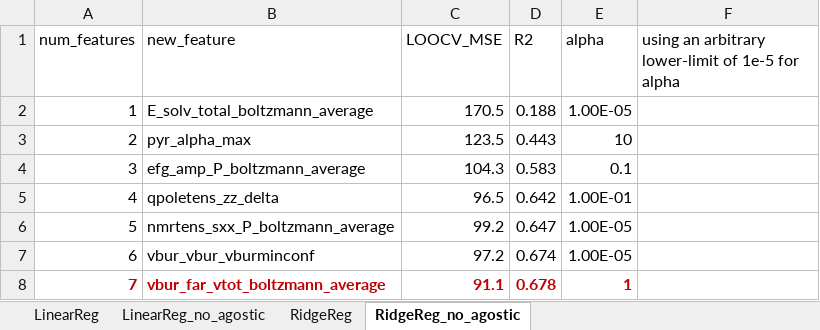
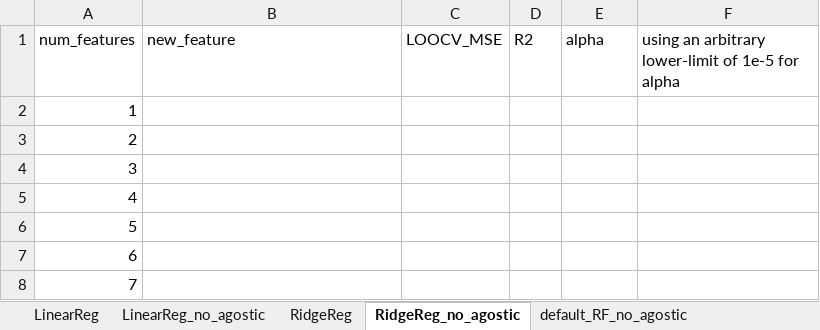
Before and after one commit to pmwaddell/pd-c-photochem-ML, an Excel workbook: ligands-ML/forward_selection_MSE.xlsx, sheet RidgeReg_no_agostic, drawn as a sheet; only a part is shown; values as stored, in another font and other column widths than the file's, no borders; charts and pictures not drawn; the diff covers the shown part only; the diff names each change by its address in the sheet, - before the commit and + after, or states it on an @@ line.

```diff
--- a/ligands-ML/forward_selection_MSE.xlsx (sheet RidgeReg_no_agostic)
+++ b/ligands-ML/forward_selection_MSE.xlsx (sheet RidgeReg_no_agostic)
+sheet tab: default_RF_no_agostic
-B2 (new_feature): E_solv_total_boltzmann_average
+B2 (new_feature): (empty)
-C2 (LOOCV_MSE): 170.5
+C2 (LOOCV_MSE): (empty)
-D2 (R2): 0.188
+D2 (R2): (empty)
-E2 (alpha): 1.00E-05
+E2 (alpha): (empty)
-B3 (new_feature): pyr_alpha_max
+B3 (new_feature): (empty)
-C3 (LOOCV_MSE): 123.5
+C3 (LOOCV_MSE): (empty)
-D3 (R2): 0.443
+D3 (R2): (empty)
-E3 (alpha): 10
+E3 (alpha): (empty)
-B4 (new_feature): efg_amp_P_boltzmann_average
+B4 (new_feature): (empty)
-C4 (LOOCV_MSE): 104.3
+C4 (LOOCV_MSE): (empty)
-D4 (R2): 0.583
+D4 (R2): (empty)
-E4 (alpha): 0.1
+E4 (alpha): (empty)
-B5 (new_feature): qpoletens_zz_delta
+B5 (new_feature): (empty)
-C5 (LOOCV_MSE): 96.5
+C5 (LOOCV_MSE): (empty)
-D5 (R2): 0.642
+D5 (R2): (empty)
-E5 (alpha): 1.00E-01
+E5 (alpha): (empty)
-B6 (new_feature): nmrtens_sxx_P_boltzmann_average
+B6 (new_feature): (empty)
-C6 (LOOCV_MSE): 99.2
+C6 (LOOCV_MSE): (empty)
-D6 (R2): 0.647
+D6 (R2): (empty)
-E6:E7 (alpha): 1.00E-05
+E6:E7 (alpha): (empty)
-B7 (new_feature): vbur_vbur_vburminconf
+B7 (new_feature): (empty)
-C7 (LOOCV_MSE): 97.2
+C7 (LOOCV_MSE): (empty)
-D7 (R2): 0.674
+D7 (R2): (empty)
@@ A8 bold: on → off, text colour: #C00000 → black @@
-B8 (new_feature): vbur_far_vtot_boltzmann_average
+B8 (new_feature): (empty)
-C8 (LOOCV_MSE): 91.1
+C8 (LOOCV_MSE): (empty)
-D8 (R2): 0.678
+D8 (R2): (empty)
-E8 (alpha): 1
+E8 (alpha): (empty)
```
Also changed, not shown: 52 edited cells and cell formats elsewhere in this sheet, sheet RidgeReg, sheet LinearReg_no_agostic, sheet LinearReg, charts or pictures, 20 other files.
